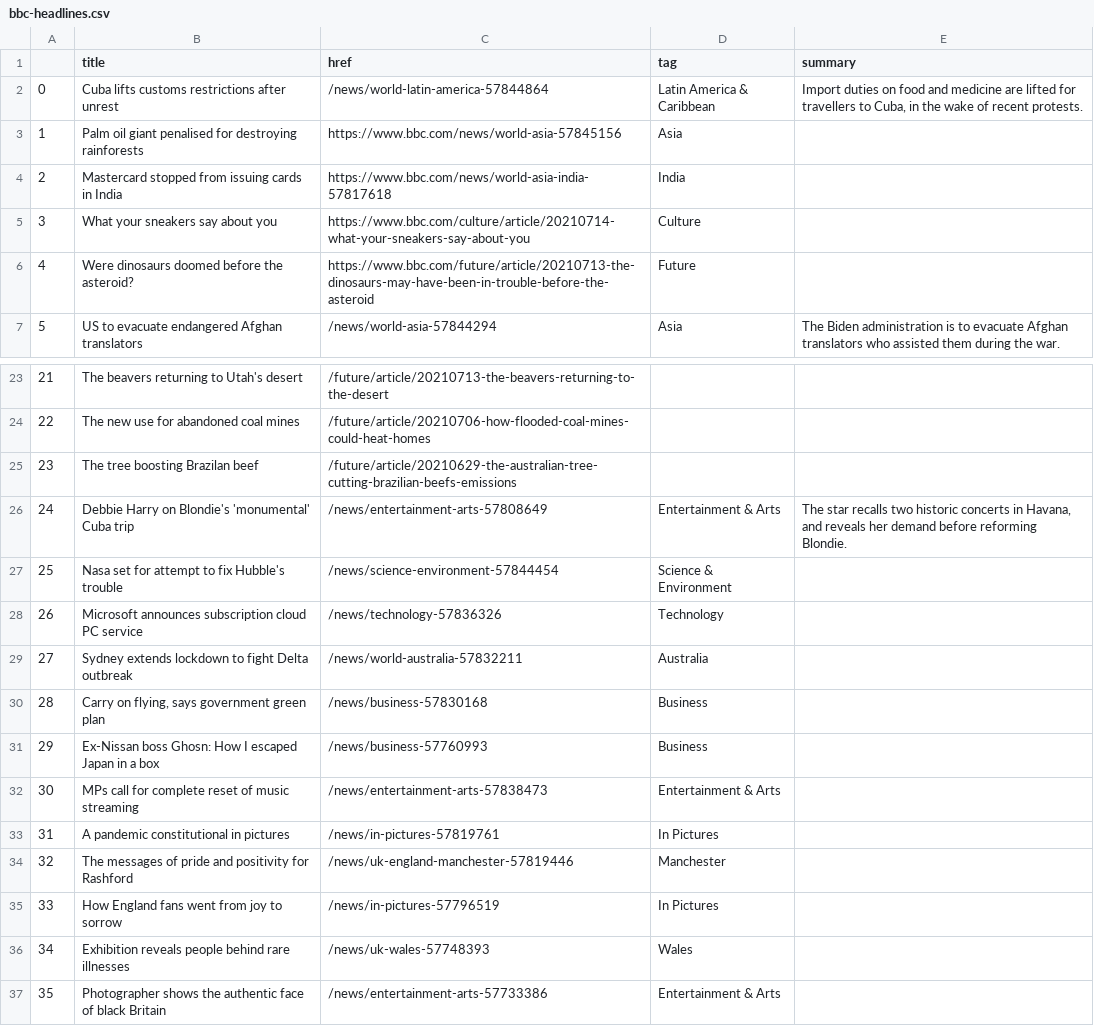
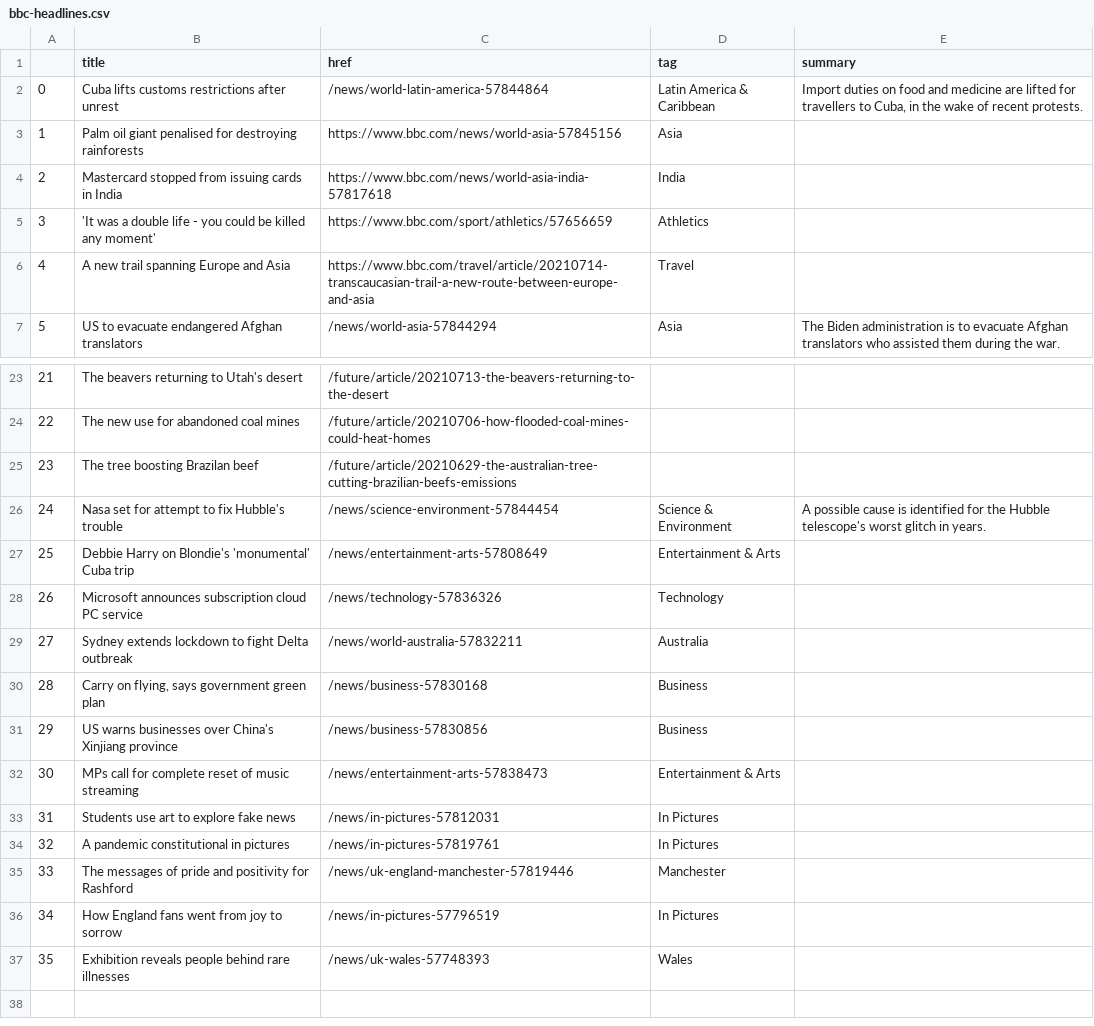
Before and after one commit to bujanowski/automated-scraper, a CSV file: bbc-headlines.csv, drawn as a sheet; only a part is shown, gaps mark what is left out; the diff covers the shown part only.

```diff
--- a/bbc-headlines.csv
+++ b/bbc-headlines.csv
@@ -4,4 +4,4 @@
 2,Mastercard stopped from issuing cards in India,https://www.bbc.com/news/world-asia-india-57817618,India,
-3,What your sneakers say about you,https://www.bbc.com/culture/article/20210714-what-your-sneakers-say-about-you,Culture,
-4,Were dinosaurs doomed before the asteroid?,https://www.bbc.com/future/article/20210713-the-dinosaurs-may-have-been-in-trouble-before-the-asteroid,Future,
+3,'It was a double life - you could be killed any moment',https://www.bbc.com/sport/athletics/57656659,Athletics,
+4,A new trail spanning Europe and Asia,https://www.bbc.com/travel/article/20210714-transcaucasian-trail-a-new-route-between-europe-and-asia,Travel,
 5,US to evacuate endangered Afghan translators,/news/world-asia-57844294,Asia,The Biden administration is to evacuate Afghan translators who assisted them during the war.
@@ -25,4 +25,4 @@
 23,The tree boosting Brazilan beef,/future/article/20210629-the-australian-tree-cutting-brazilian-beefs-emissions,,
-24,Debbie Harry on Blondie's 'monumental' Cuba trip,/news/entertainment-arts-57808649,Entertainment & Arts,"The star recalls two historic concerts in Havana, and reveals her demand before reforming Blondie."
-25,Nasa set for attempt to fix Hubble's trouble,/news/science-environment-57844454,Science & Environment,
+24,Nasa set for attempt to fix Hubble's trouble,/news/science-environment-57844454,Science & Environment,A possible cause is identified for the Hubble telescope's worst glitch in years.
+25,Debbie Harry on Blondie's 'monumental' Cuba trip,/news/entertainment-arts-57808649,Entertainment & Arts,
 26,Microsoft announces subscription cloud PC service,/news/technology-57836326,Technology,
@@ -30,8 +30,8 @@
 28,"Carry on flying, says government green plan",/news/business-57830168,Business,
-29,Ex-Nissan boss Ghosn: How I escaped Japan in a box,/news/business-57760993,Business,
+29,US warns businesses over China's Xinjiang province,/news/business-57830856,Business,
 30,MPs call for complete reset of music streaming,/news/entertainment-arts-57838473,Entertainment & Arts,
-31,A pandemic constitutional in pictures,/news/in-pictures-57819761,In Pictures,
-32,The messages of pride and positivity for Rashford,/news/uk-england-manchester-57819446,Manchester,
-33,How England fans went from joy to sorrow,/news/in-pictures-57796519,In Pictures,
-34,Exhibition reveals people behind rare illnesses,/news/uk-wales-57748393,Wales,
-35,Photographer shows the authentic face of black Britain,/news/entertainment-arts-57733386,Entertainment & Arts,
+31,Students use art to explore fake news,/news/in-pictures-57812031,In Pictures,
+32,A pandemic constitutional in pictures,/news/in-pictures-57819761,In Pictures,
+33,The messages of pride and positivity for Rashford,/news/uk-england-manchester-57819446,Manchester,
+34,How England fans went from joy to sorrow,/news/in-pictures-57796519,In Pictures,
+35,Exhibition reveals people behind rare illnesses,/news/uk-wales-57748393,Wales,
```
Also changed, not shown: 10 edited cells elsewhere in this file.
